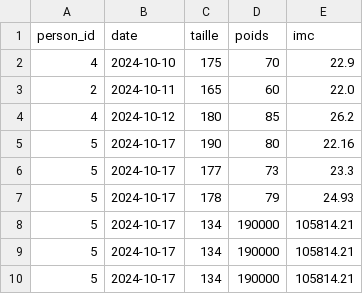
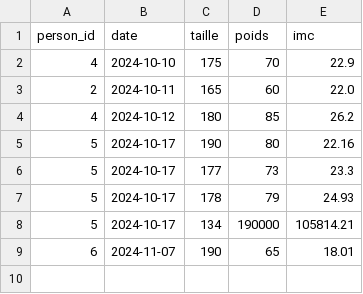
Before and after one commit to anis-saa77/Projet-IMC, a CSV file: includes/historic.csv, drawn as a sheet.

```diff
--- a/includes/historic.csv
+++ b/includes/historic.csv
@@ -8,3 +8,2 @@ person_id,date,taille,poids,imc
 5,2024-10-17,134,190000,105814.21
-5,2024-10-17,134,190000,105814.21
-5,2024-10-17,134,190000,105814.21
+6,2024-11-07,190,65,18.01
```
Also changed, not shown: includes/users.csv, 1 other file.
